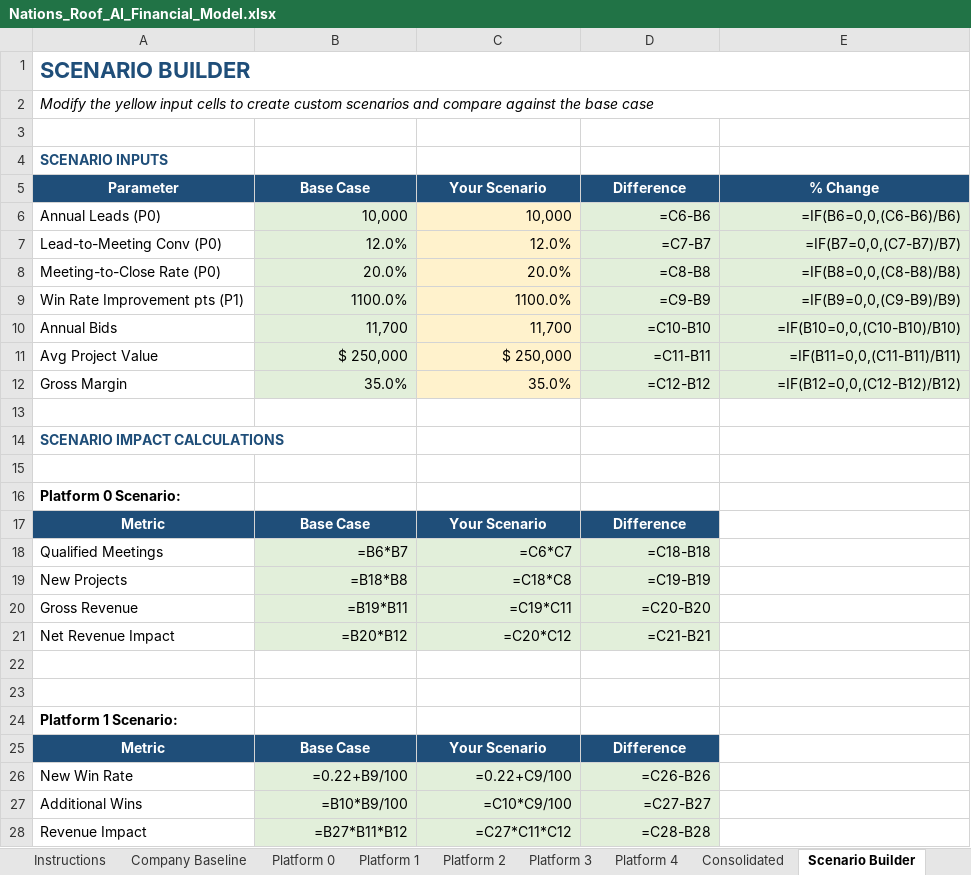
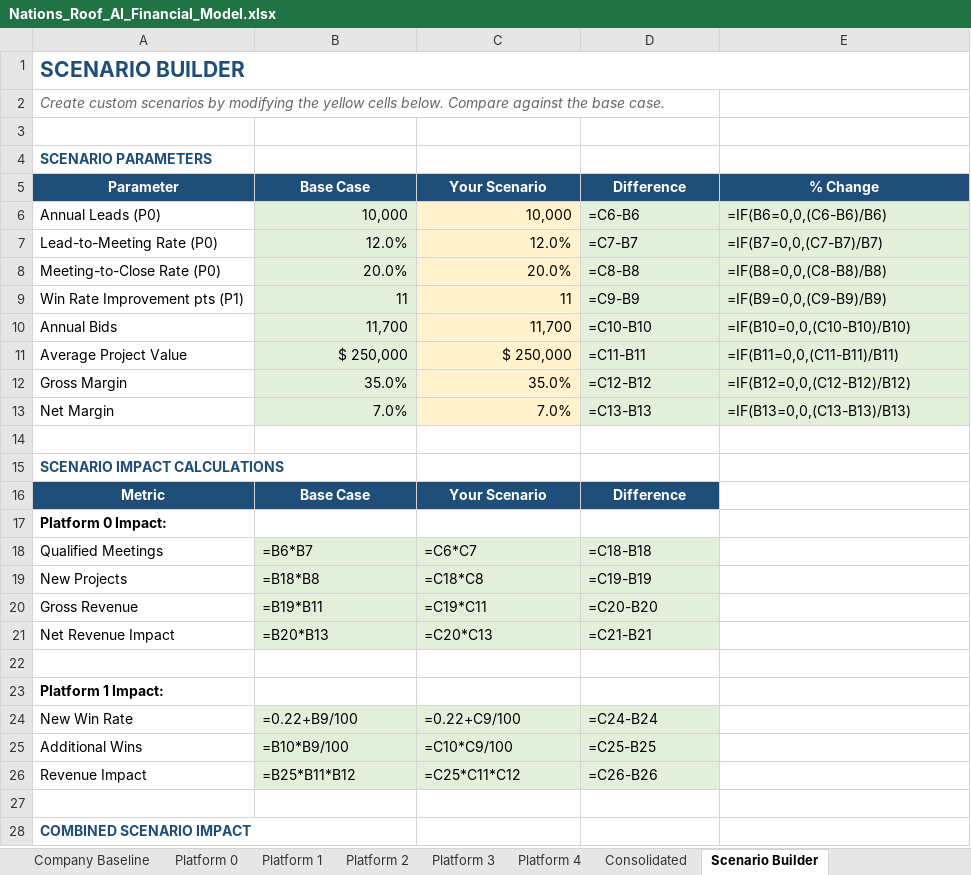
Before and after one commit to red11scout/nrfinance, an Excel workbook: Nations_Roof_AI_Financial_Model.xlsx, sheet Scenario Builder, drawn as a sheet; only a part is shown; values as stored, in another font and other column widths than the file's, no borders; formulas without a stored value are shown as written; removed rows and columns are numbered as before the commit, all else as after; the diff covers the shown part only; the diff names each change by its address in the sheet, - before the commit and + after, or states it on an @@ line.

Commit message:
Fix Excel model with proper interactive formulas
FIXED:
- All formulas now properly reference input cells
- Formula column shows actual Excel formulas (e.g., =B7*B8)
- Yellow cells = modifiable inputs
- Green cells = calculated outputs that update automatically
- Consolidated sheet aggregates from all platform sheets

Platform 0 Example Formulas:
- Qualified Meetings = =B7*B8 (Leads × Conversion Rate)
- New Projects = =C18*B9 (Meetings × Close Rate)

All sheets have proper formula chains so changing any input
cascades through all related calculations.

```diff
--- a/Nations_Roof_AI_Financial_Model.xlsx (sheet Scenario Builder)
+++ b/Nations_Roof_AI_Financial_Model.xlsx (sheet Scenario Builder)
-sheet tab: Instructions
@@ A1 text size: smaller @@
-A2: Modify the yellow input cells to create custom scenarios and compare against the base case
+A2: Create custom scenarios by modifying the yellow cells below. Compare against the base case.
-A2 text colour: black
+A2 text colour: #666666
-A2:E2 merged
-A4: SCENARIO INPUTS
+A4: SCENARIO PARAMETERS
-D6:E12 alignment: right
+D6:E12 alignment: left
-A7: Lead-to-Meeting Conv (P0)
+A7: Lead-to-Meeting Rate (P0)
-B9: 1100.0%
+B9: 11
-C9: 1100.0%
+C9: 11
-A11: Avg Project Value
+A11: Average Project Value
+row 13: Net Margin | 7.0% | 7.0% | =C13-B13 | =IF(B13=0,0,(C13-B13)/B13)
-row 15: (empty)
-row 16: Platform 0 Scenario:
+row 17: Platform 0 Impact:
-B18:D21 alignment: right
+B18:D21 alignment: left
-B21: =B20*B12
+B21: =B20*B13
-C21: =C20*C12
+C21: =C20*C13
+row 23: Platform 1 Impact:
+row 24: New Win Rate | =0.22+B9/100 | =0.22+C9/100 | =C24-B24
+row 25: Additional Wins | =B10*B9/100 | =C10*C9/100 | =C25-B25
+row 26: Revenue Impact | =B25*B11*B12 | =C25*C11*C12 | =C26-B26
-A28: Platform 1 Scenario:
+A28: COMBINED SCENARIO IMPACT
-A28 text colour: black
+A28 text colour: #1F4E79
-row 25: Metric | Base Case | Your Scenario | Difference
-row 26: New Win Rate | =0.22+B9/100 | =0.22+C9/100 | =C26-B26
-row 27: Additional Wins | =B10*B9/100 | =C10*C9/100 | =C27-B27
-row 28: Revenue Impact | =B27*B11*B12 | =C27*C11*C12 | =C28-B28
```
Also changed, not shown: 4 removed rows, 4 edited cells and cell formats elsewhere in this sheet, sheet Sensitivity Analysis, sheet Platform 0, sheet Consolidated, sheet Platform 2, sheet Platform 1, sheet Platform 3, 2 more sheets.
